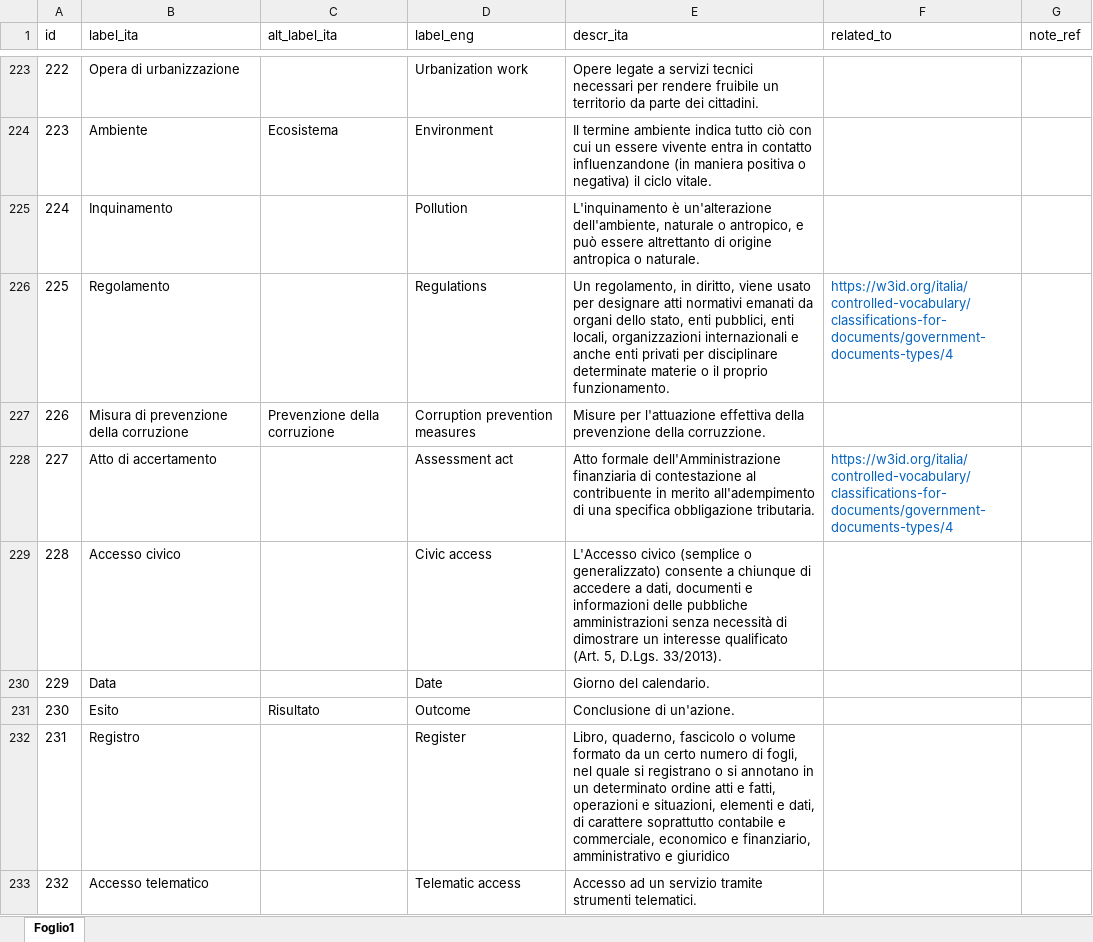
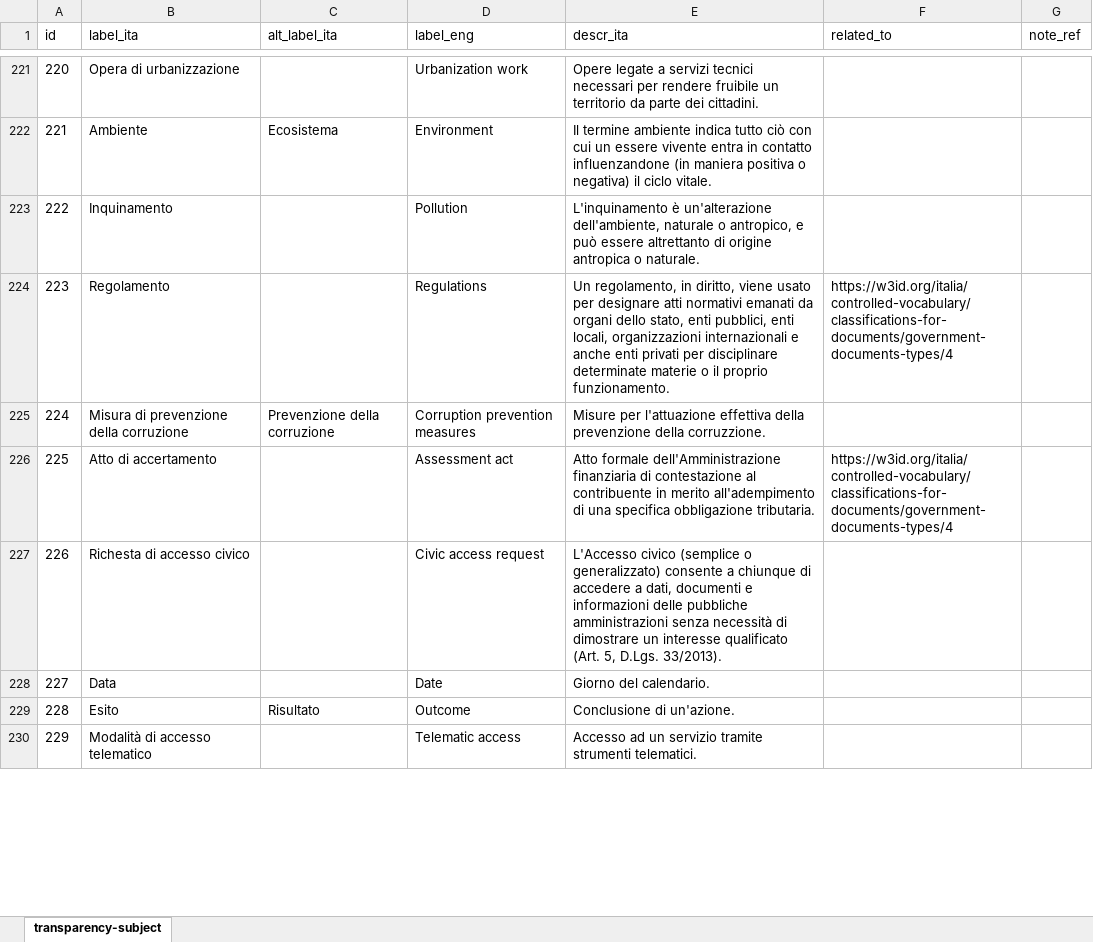
Before and after one commit to italia/daf-ontologie-vocabolari-controllati, an Excel workbook: VocabolariControllati/classifications-for-transparency/transparency-subject/transparency-subject.xlsx, sheet transparency-subject, drawn as a sheet; only a part is shown, gaps mark what is left out; values as stored, in another font and other column widths than the file's, no borders; removed rows and columns are numbered as before the commit, all else as after; the diff covers the shown part only; the diff names each change by its address in the sheet, - before the commit and + after, or states it on an @@ line.

Commit message:
update transparency subject vocabulary according with comments

```diff
--- a/VocabolariControllati/classifications-for-transparency/transparency-subject/transparency-subject.xlsx (sheet transparency-subject)
+++ b/VocabolariControllati/classifications-for-transparency/transparency-subject/transparency-subject.xlsx (sheet transparency-subject)
-sheet tab: Foglio1
+sheet tab: transparency-subject
@@ column A (id) renumbered between rows 55 and 230 @@
-F224 text colour: #0563C1
+F224 text colour: black
-F226 text colour: #0563C1
+F226 text colour: black
-B227 (label_ita): Accesso civico
+B227 (label_ita): Richesta di accesso civico
-D227 (label_eng): Civic access
+D227 (label_eng): Civic access request
-row 232: 231 | Registro |  | Register | Libro, quaderno, fascicolo o volume formato da un certo numero di fogli, nel quale si registrano o si annotano in un determinato ordine atti e fatti, operazioni e situazioni, elementi e dati, di carattere soprattutto contabile e commerciale, economico e finanziario, amministrativo e giuridico
-B230 (label_ita): Accesso telematico
+B230 (label_ita): Modalità di accesso telematico
```
Also changed, not shown: 7 added rows, 2 removed rows, 21 edited cells and cell formats elsewhere in this sheet, 4 other files.
